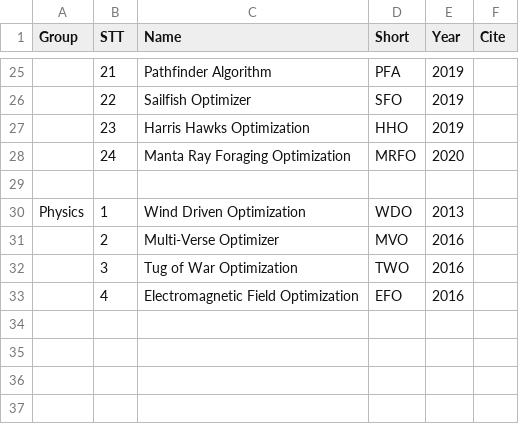
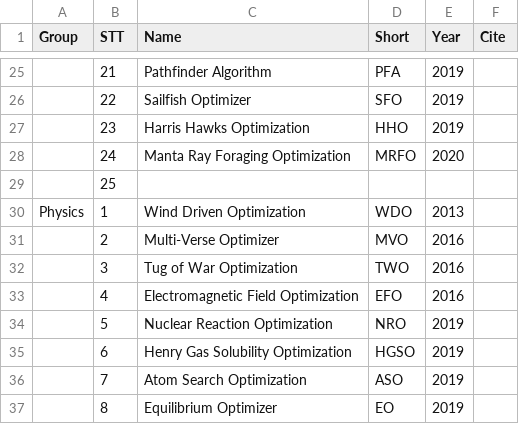
Before and after one commit to thieu1995/mealpy, a CSV file: models_history.csv, drawn as a sheet; only a part is shown, gaps mark what is left out; the diff names each change by its address in the sheet, - before the commit and + after, or states it on an @@ line.

```diff
--- a/models_history.csv
+++ b/models_history.csv
-B29 (STT): (empty)
+B29 (STT): 25
+row 34:  | 5 | Nuclear Reaction Optimization | NRO | 2019
+row 35:  | 6 | Henry Gas Solubility Optimization | HGSO | 2019
+row 36:  | 7 | Atom Search Optimization | ASO | 2019
+row 37:  | 8 | Equilibrium Optimizer | EO | 2019
```
Also changed, not shown: 3 other files.
